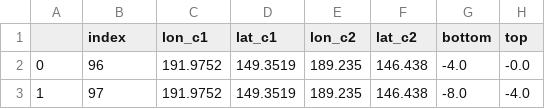
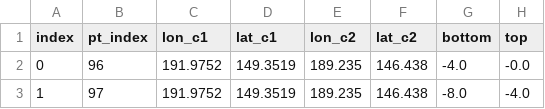
Before and after one commit to cossatot/wenchuan_topo_stress, a CSV file: slip_models/feng/feng2_stress.csv, drawn as a sheet; only a part is shown; the diff names each change by its address in the sheet, - before the commit and + after, or states it on an @@ line.

```diff
--- a/slip_models/feng/feng2_stress.csv
+++ b/slip_models/feng/feng2_stress.csv
-A1: (empty)
+A1: index
-B1: index
+B1: pt_index
```
Also changed, not shown: slip_models/feng/feng1_stress.csv, slip_models/feng/feng3_stress.csv, 3 other files.
